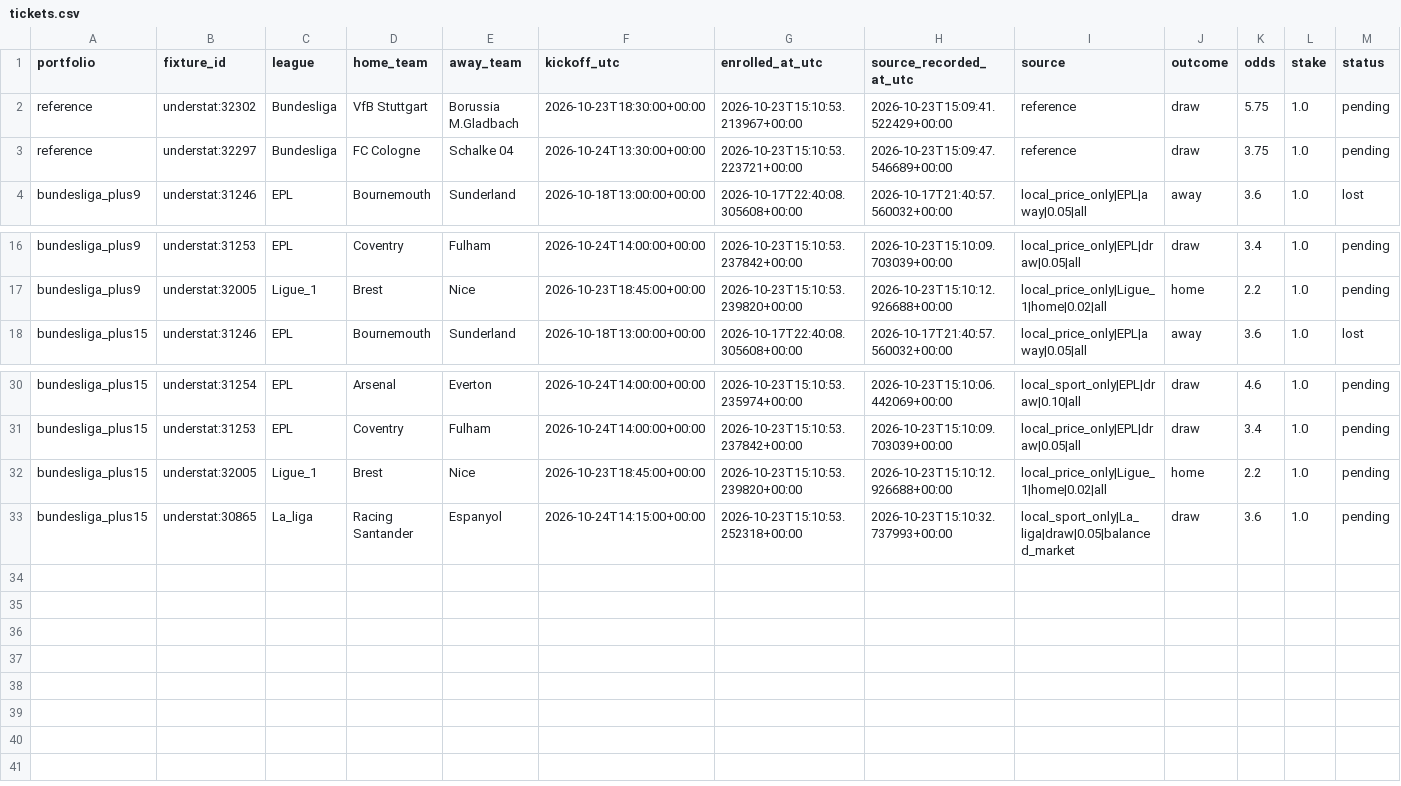
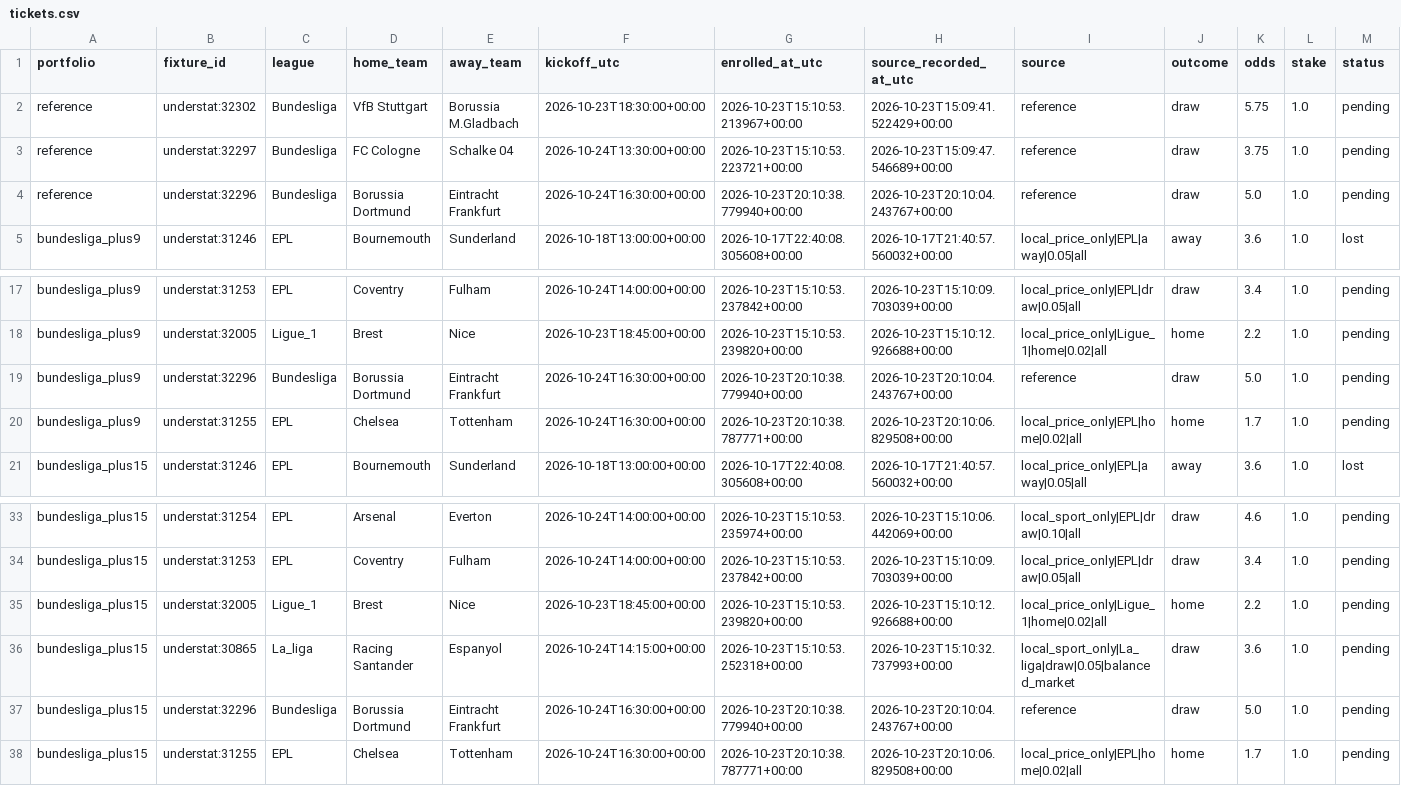
Before and after one commit to Mohamed-Ali-SOBHI/ScorePredict, a CSV file: tickets.csv, drawn as a sheet; only a part is shown, gaps mark what is left out; rows hold the shown columns only; the diff names each change by its address in the sheet, - before the commit and + after, or states it on an @@ line.

```diff
--- a/tickets.csv
+++ b/tickets.csv
+row 4: reference | understat:32296 | Bundesliga | Borussia Dortmund | Eintracht Frankfurt | 2026-10-24T16:30:00+00:00 | 2026-10-23T20:10:38.779940+00:00 | 2026-10-23T20:10:04.243767+00:00 | reference | draw | 5.0 | 1.0 | pending
+row 19: bundesliga_plus9 | understat:32296 | Bundesliga | Borussia Dortmund | Eintracht Frankfurt | 2026-10-24T16:30:00+00:00 | 2026-10-23T20:10:38.779940+00:00 | 2026-10-23T20:10:04.243767+00:00 | reference | draw | 5.0 | 1.0 | pending
+row 20: bundesliga_plus9 | understat:31255 | EPL | Chelsea | Tottenham | 2026-10-24T16:30:00+00:00 | 2026-10-23T20:10:38.787771+00:00 | 2026-10-23T20:10:06.829508+00:00 | local_price_only|EPL|home|0.02|all | home | 1.7 | 1.0 | pending
+row 37: bundesliga_plus15 | understat:32296 | Bundesliga | Borussia Dortmund | Eintracht Frankfurt | 2026-10-24T16:30:00+00:00 | 2026-10-23T20:10:38.779940+00:00 | 2026-10-23T20:10:04.243767+00:00 | reference | draw | 5.0 | 1.0 | pending
+row 38: bundesliga_plus15 | understat:31255 | EPL | Chelsea | Tottenham | 2026-10-24T16:30:00+00:00 | 2026-10-23T20:10:38.787771+00:00 | 2026-10-23T20:10:06.829508+00:00 | local_price_only|EPL|home|0.02|all | home | 1.7 | 1.0 | pending
```
Also changed, not shown: comparison.csv, 7 other files.
